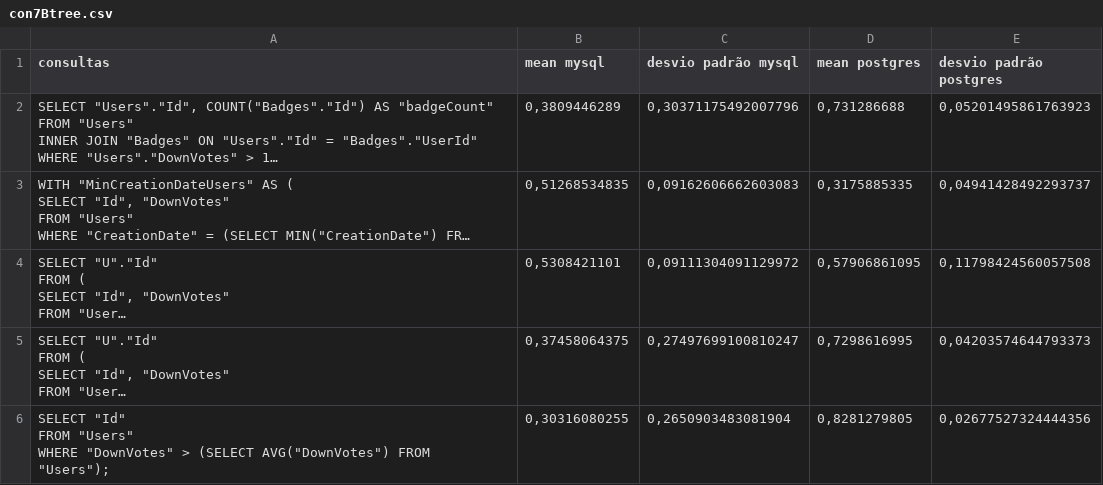
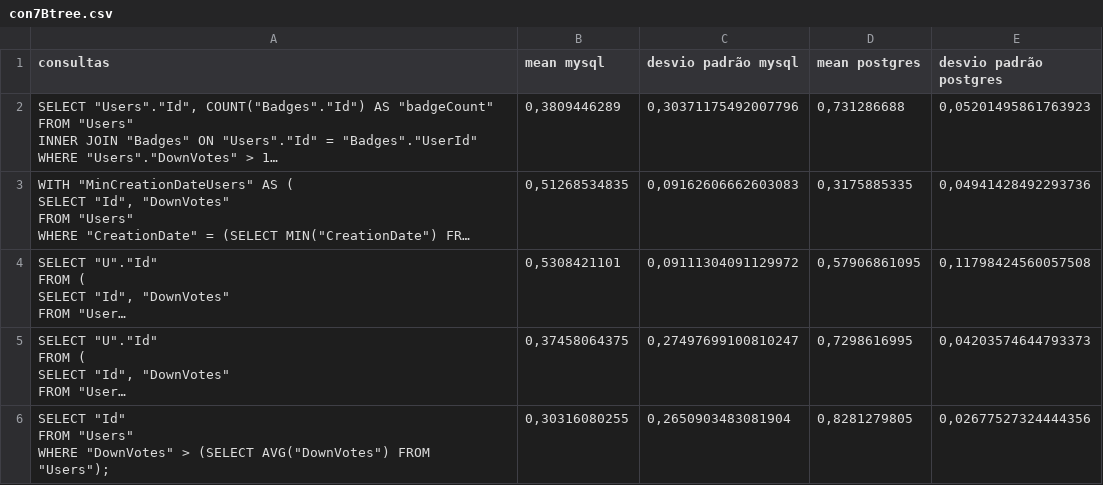
Before and after one commit to Andregnl/MAC0426-Sistemas, a CSV file: table3/con7Btree.csv, drawn as a sheet; long unchanged cells end in …; the diff names each change by its address in the sheet, - before the commit and + after, or states it on an @@ line.

```diff
--- a/table3/con7Btree.csv
+++ b/table3/con7Btree.csv
-E3 (desvio padrão postgres): 0,04941428492293737
+E3 (desvio padrão postgres): 0,04941428492293736
```
Also changed, not shown: table3/con2NoIndex.csv, table3/con3Btree.csv, 27 other files.
